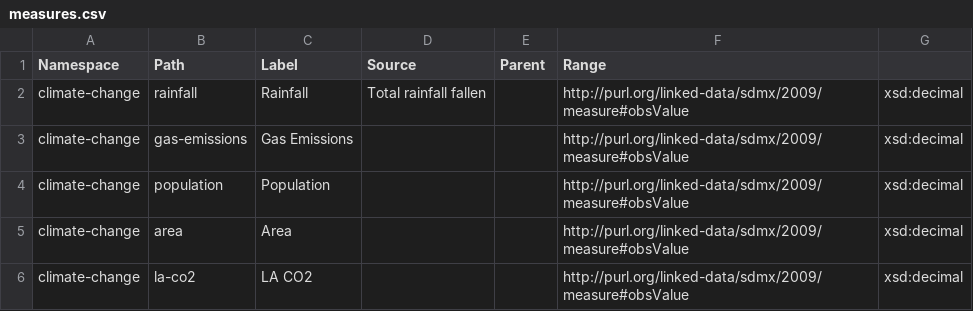
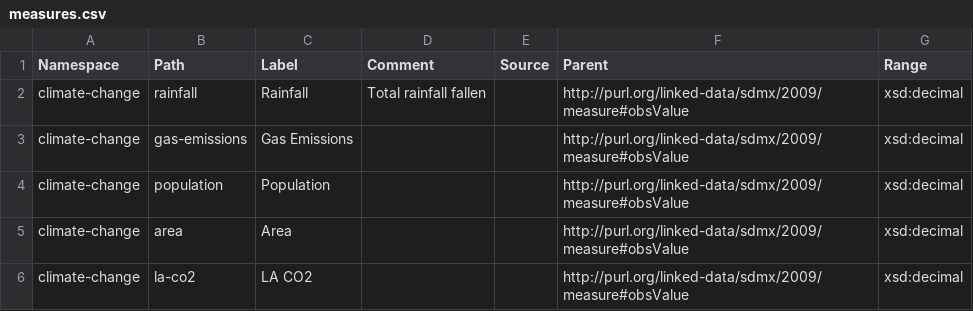
Before and after one commit to GSS-Cogs/family-climate-change, a CSV file: reference/measures.csv, drawn as a sheet; only a part is shown.

Commit message:
update

```diff
--- a/reference/measures.csv
+++ b/reference/measures.csv
@@ -1,2 +1,2 @@
-Namespace,Path,Label,Source,Parent,Range
+Namespace,Path,Label,Comment,Source,Parent,Range
 climate-change,rainfall,Rainfall,Total rainfall fallen,,http://purl.org/linked-data/sdmx/2009/measure#obsValue,xsd:decimal
```
